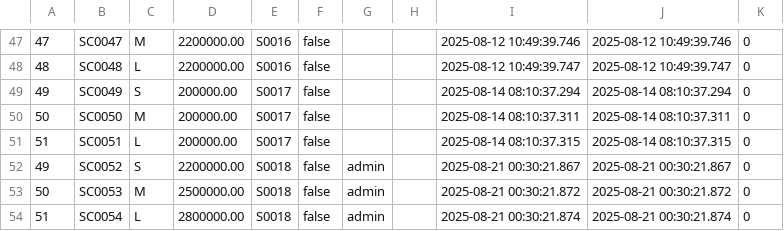
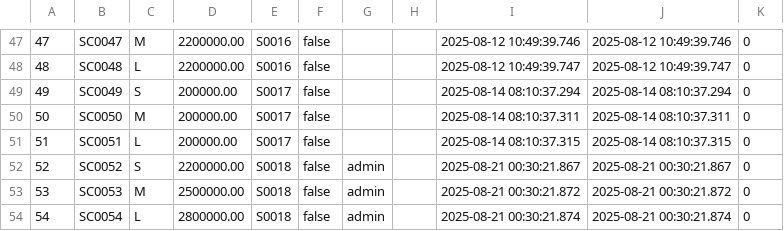
Before and after one commit to xuaanhaor/alpha-wash, a CSV file: src/main/resources/20250917/service_catalog_202509171552.csv, drawn as a sheet; only a part is shown, gaps mark what is left out.

```diff
--- a/src/main/resources/20250917/service_catalog_202509171552.csv
+++ b/src/main/resources/20250917/service_catalog_202509171552.csv
@@ -51,4 +51,4 @@
 51,SC0051,L,200000.00,S0017,false,,,2025-08-14 08:10:37.315,2025-08-14 08:10:37.315,0
-49,SC0052,S,2200000.00,S0018,false,admin,,2025-08-21 00:30:21.867,2025-08-21 00:30:21.867,0
-50,SC0053,M,2500000.00,S0018,false,admin,,2025-08-21 00:30:21.872,2025-08-21 00:30:21.872,0
-51,SC0054,L,2800000.00,S0018,false,admin,,2025-08-21 00:30:21.874,2025-08-21 00:30:21.874,0
+52,SC0052,S,2200000.00,S0018,false,admin,,2025-08-21 00:30:21.867,2025-08-21 00:30:21.867,0
+53,SC0053,M,2500000.00,S0018,false,admin,,2025-08-21 00:30:21.872,2025-08-21 00:30:21.872,0
+54,SC0054,L,2800000.00,S0018,false,admin,,2025-08-21 00:30:21.874,2025-08-21 00:30:21.874,0
```
Also changed, not shown: src/main/resources/20250917/vehicle_202509171553.csv, 2 other files.
